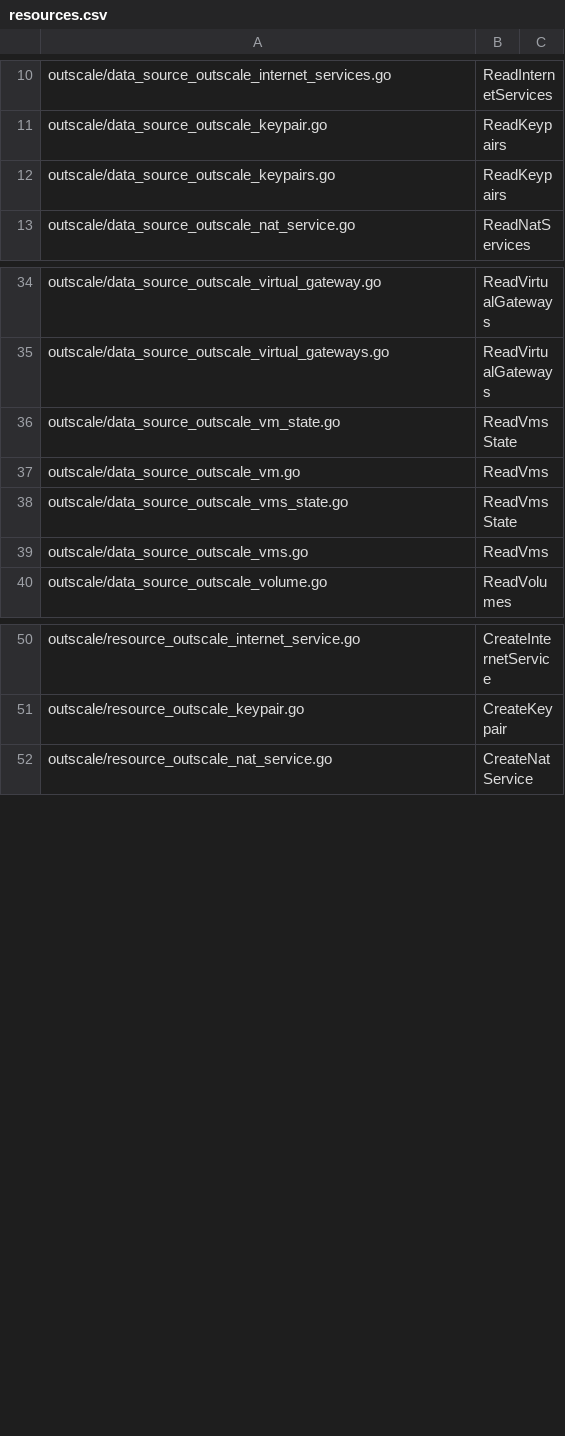
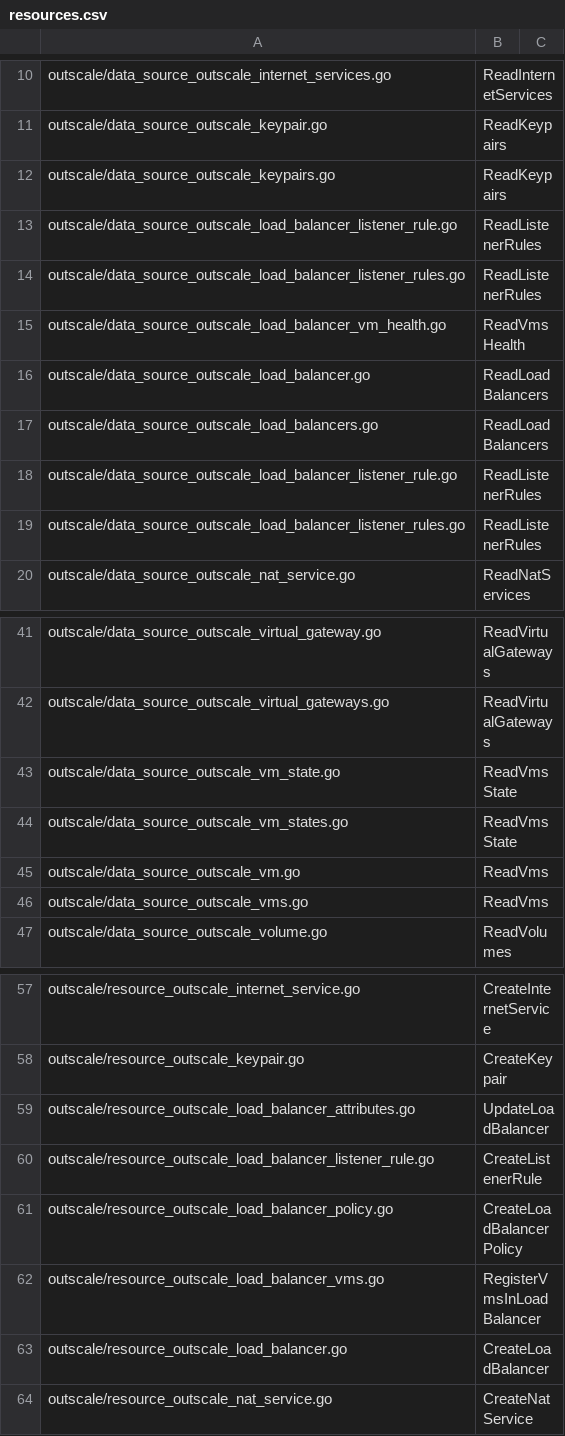
Before and after one commit to outscale/terraform-provider-outscale-doc-components, a CSV file: resources.csv, drawn as a sheet; only a part is shown, gaps mark what is left out; removed rows and columns are numbered as before the commit, all else as after; the diff names each change by its address in the sheet, - before the commit and + after, or states it on an @@ line.

```diff
--- a/resources.csv
+++ b/resources.csv
+row 13: outscale/data_source_outscale_load_balancer_listener_rule.go | ReadListenerRules
+row 14: outscale/data_source_outscale_load_balancer_listener_rules.go | ReadListenerRules
+row 15: outscale/data_source_outscale_load_balancer_vm_health.go | ReadVmsHealth
+row 16: outscale/data_source_outscale_load_balancer.go | ReadLoadBalancers
+row 17: outscale/data_source_outscale_load_balancers.go | ReadLoadBalancers
+row 18: outscale/data_source_outscale_load_balancer_listener_rule.go | ReadListenerRules
+row 19: outscale/data_source_outscale_load_balancer_listener_rules.go | ReadListenerRules
+row 44: outscale/data_source_outscale_vm_states.go | ReadVmsState
-row 38: outscale/data_source_outscale_vms_state.go | ReadVmsState
+row 59: outscale/resource_outscale_load_balancer_attributes.go | UpdateLoadBalancer
+row 60: outscale/resource_outscale_load_balancer_listener_rule.go | CreateListenerRule
+row 61: outscale/resource_outscale_load_balancer_policy.go | CreateLoadBalancerPolicy
+row 62: outscale/resource_outscale_load_balancer_vms.go | RegisterVmsInLoadBalancer
+row 63: outscale/resource_outscale_load_balancer.go | CreateLoadBalancer
```
Also changed, not shown: links.csv, 18 other files.
